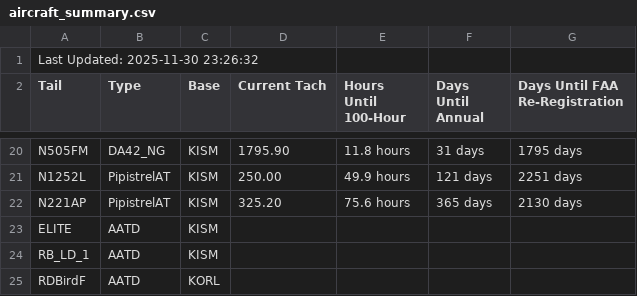
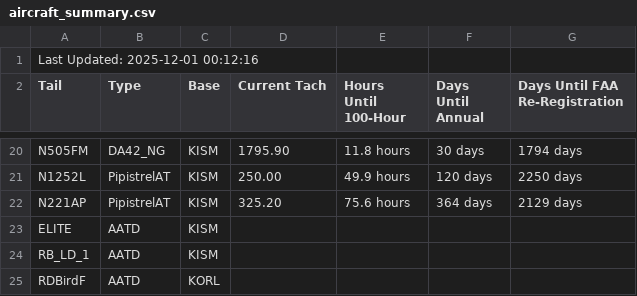
Before and after one commit to andrehebra/myfbo-hours-tracking, a CSV file: aircraft_summary.csv, drawn as a sheet; only a part is shown, gaps mark what is left out; the diff covers the shown part only; the diff names each change by its address in the sheet, - before the commit and + after, or states it on an @@ line.

```diff
--- a/aircraft_summary.csv
+++ b/aircraft_summary.csv
-A1 (Tail): Last Updated: 2025-11-30 23:26:32
+A1 (Tail): Last Updated: 2025-12-01 00:12:16
-F20 (Days Until Annual): 31 days
+F20 (Days Until Annual): 30 days
-G20 (Days Until FAA Re-Registration): 1795 days
+G20 (Days Until FAA Re-Registration): 1794 days
-F21 (Days Until Annual): 121 days
+F21 (Days Until Annual): 120 days
-G21 (Days Until FAA Re-Registration): 2251 days
+G21 (Days Until FAA Re-Registration): 2250 days
-F22 (Days Until Annual): 365 days
+F22 (Days Until Annual): 364 days
-G22 (Days Until FAA Re-Registration): 2130 days
+G22 (Days Until FAA Re-Registration): 2129 days
```
Also changed, not shown: 34 edited cells elsewhere in this file.
